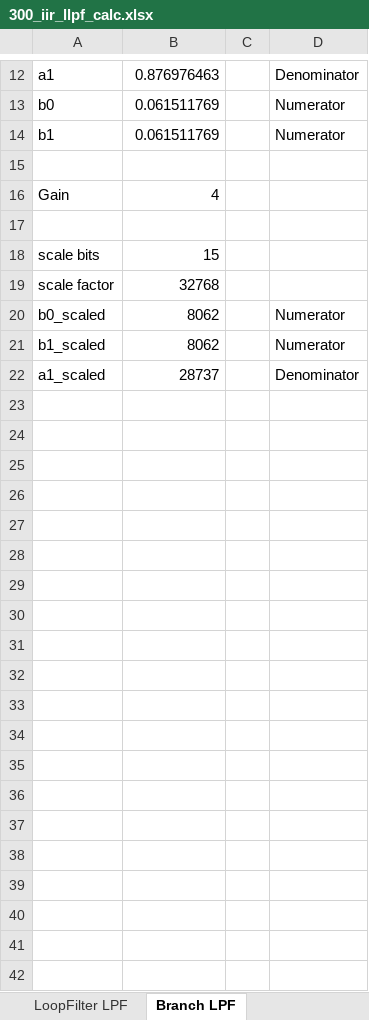
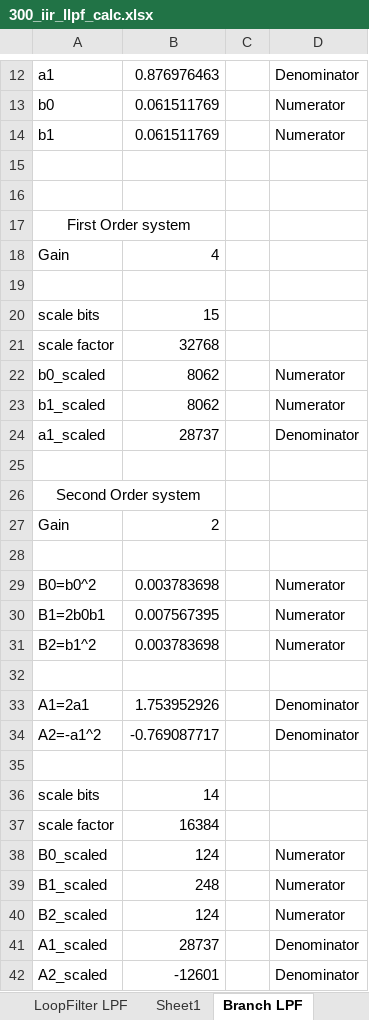
Before and after one commit to ninocarrillo/N9600A-sim, an Excel workbook: 300_iir_llpf_calc.xlsx, sheet Branch LPF, drawn as a sheet; only a part is shown, gaps mark what is left out; values as stored, in another font and other column widths than the file's, no borders; the diff names each change by its address in the sheet, - before the commit and + after, or states it on an @@ line.

Commit message:
Costas 2nd order loop filter

```diff
--- a/300_iir_llpf_calc.xlsx (sheet Branch LPF)
+++ b/300_iir_llpf_calc.xlsx (sheet Branch LPF)
+sheet tab: Sheet1
+row 16: (empty)
+row 17: First Order system
+row 25: (empty)
+row 26: Second Order system
+row 27: Gain | 2
+row 28: (empty)
+row 29: B0=b0^2 | 0.003783698 |  | Numerator
+row 30: B1=2b0b1 | 0.007567395 |  | Numerator
+row 31: B2=b1^2 | 0.003783698 |  | Numerator
+row 32: (empty)
+row 33: A1=2a1 | 1.753952926 |  | Denominator
+row 34: A2=-a1^2 | -0.769087717 |  | Denominator
+row 35: (empty)
+row 36: scale bits | 14
+row 37: scale factor | 16384
+row 38: B0_scaled | 124 |  | Numerator
+row 39: B1_scaled | 248 |  | Numerator
+row 40: B2_scaled | 124 |  | Numerator
+row 41: A1_scaled | 28737 |  | Denominator
+row 42: A2_scaled | -12601 |  | Denominator
```
Also changed, not shown: sheet LoopFilter LPF, formulas that keep their value, 3 other files.
